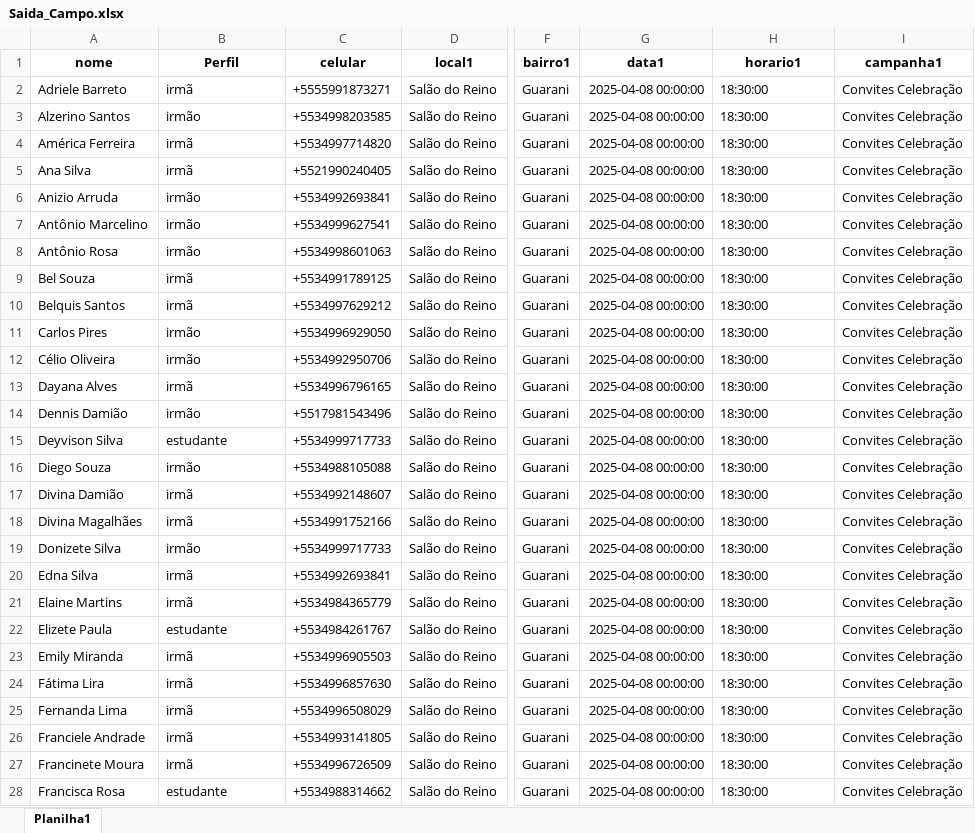
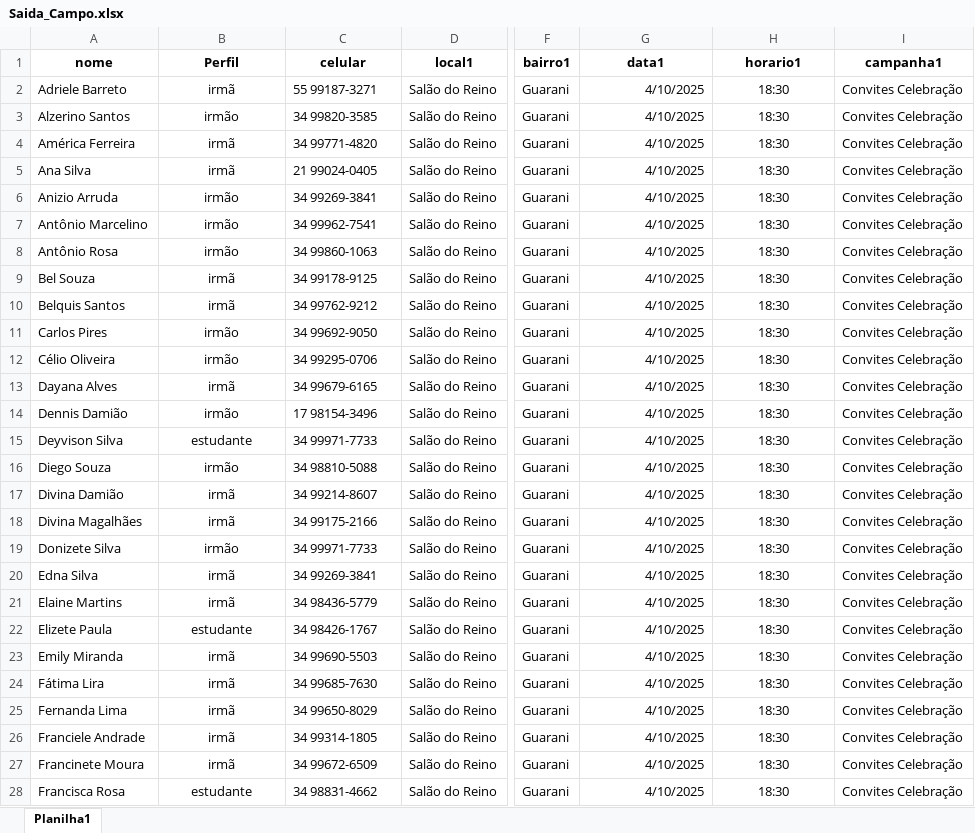
Before and after one commit to Robslira/Servi-o-de-Campo, an Excel workbook: Saida_Campo.xlsx, sheet Planilha1, drawn as a sheet; only a part is shown, gaps mark what is left out; values as stored, in another font and other column widths than the file's, no borders; the diff covers the shown part only; the diff names each change by its address in the sheet, - before the commit and + after, or states it on an @@ line.

Commit message:
Removidos arquivos temporários e atualização excel

```diff
--- a/Saida_Campo.xlsx (sheet Planilha1)
+++ b/Saida_Campo.xlsx (sheet Planilha1)
-B2:B28 alignment: left
+B2:B28 alignment: center
-C2 (celular): +5555991873271
+C2 (celular): 55 99187-3271
-G2:G28 (data1): 2025-04-08 00:00:00
+G2:G28 (data1): 4/10/2025
-H2:H28 (horario1): 18:30:00
+H2:H28 (horario1): 18:30
-H2:H28 alignment: left
+H2:H28 alignment: center
-C3 (celular): +5534998203585
+C3 (celular): 34 99820-3585
-C4 (celular): +5534997714820
+C4 (celular): 34 99771-4820
-C5 (celular): +5521990240405
+C5 (celular): 21 99024-0405
-C6 (celular): +5534992693841
+C6 (celular): 34 99269-3841
-C7 (celular): +5534999627541
+C7 (celular): 34 99962-7541
-C8 (celular): +5534998601063
+C8 (celular): 34 99860-1063
-C9 (celular): +5534991789125
+C9 (celular): 34 99178-9125
-C10 (celular): +5534997629212
+C10 (celular): 34 99762-9212
-C11 (celular): +5534996929050
+C11 (celular): 34 99692-9050
-C12 (celular): +5534992950706
+C12 (celular): 34 99295-0706
-C13 (celular): +5534996796165
+C13 (celular): 34 99679-6165
-C14 (celular): +5517981543496
+C14 (celular): 17 98154-3496
-C15 (celular): +5534999717733
+C15 (celular): 34 99971-7733
-C16 (celular): +5534988105088
+C16 (celular): 34 98810-5088
-C17 (celular): +5534992148607
+C17 (celular): 34 99214-8607
-C18 (celular): +5534991752166
+C18 (celular): 34 99175-2166
-C19 (celular): +5534999717733
+C19 (celular): 34 99971-7733
-C20 (celular): +5534992693841
+C20 (celular): 34 99269-3841
-C21 (celular): +5534984365779
+C21 (celular): 34 98436-5779
-C22 (celular): +5534984261767
+C22 (celular): 34 98426-1767
-C23 (celular): +5534996905503
+C23 (celular): 34 99690-5503
-C24 (celular): +5534996857630
+C24 (celular): 34 99685-7630
-C25 (celular): +5534996508029
+C25 (celular): 34 99650-8029
-C26 (celular): +5534993141805
+C26 (celular): 34 99314-1805
-C27 (celular): +5534996726509
+C27 (celular): 34 99672-6509
-C28 (celular): +5534988314662
+C28 (celular): 34 98831-4662
```
Also changed, not shown: 195 edited cells and cell formats elsewhere in this sheet, 2 other files.
